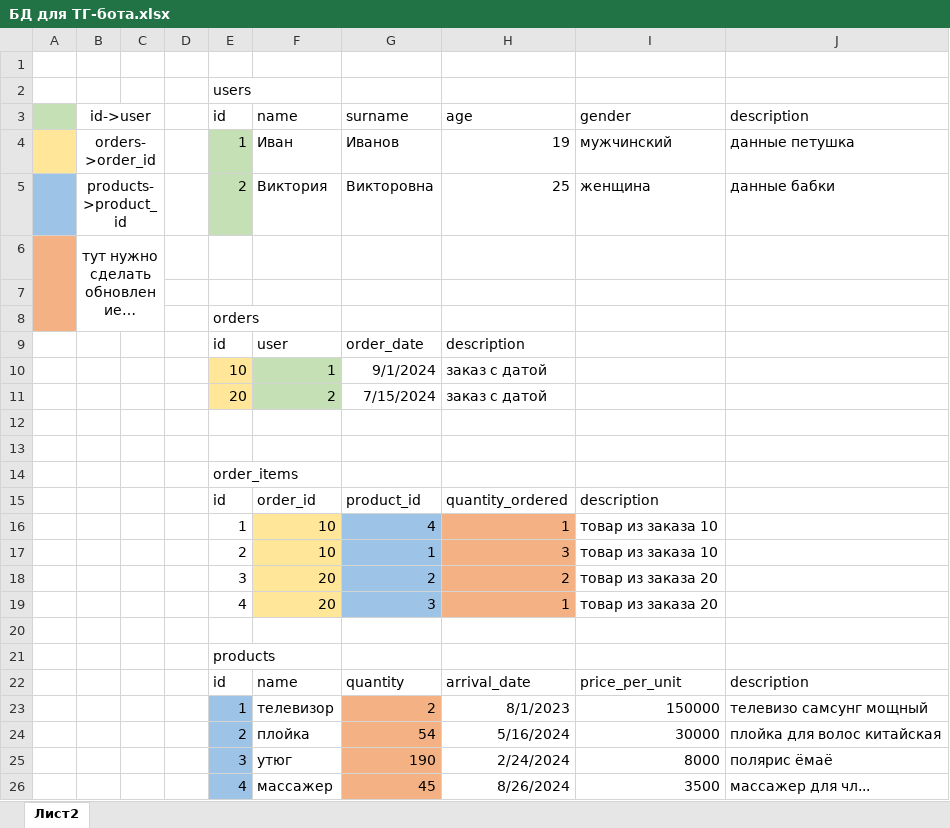
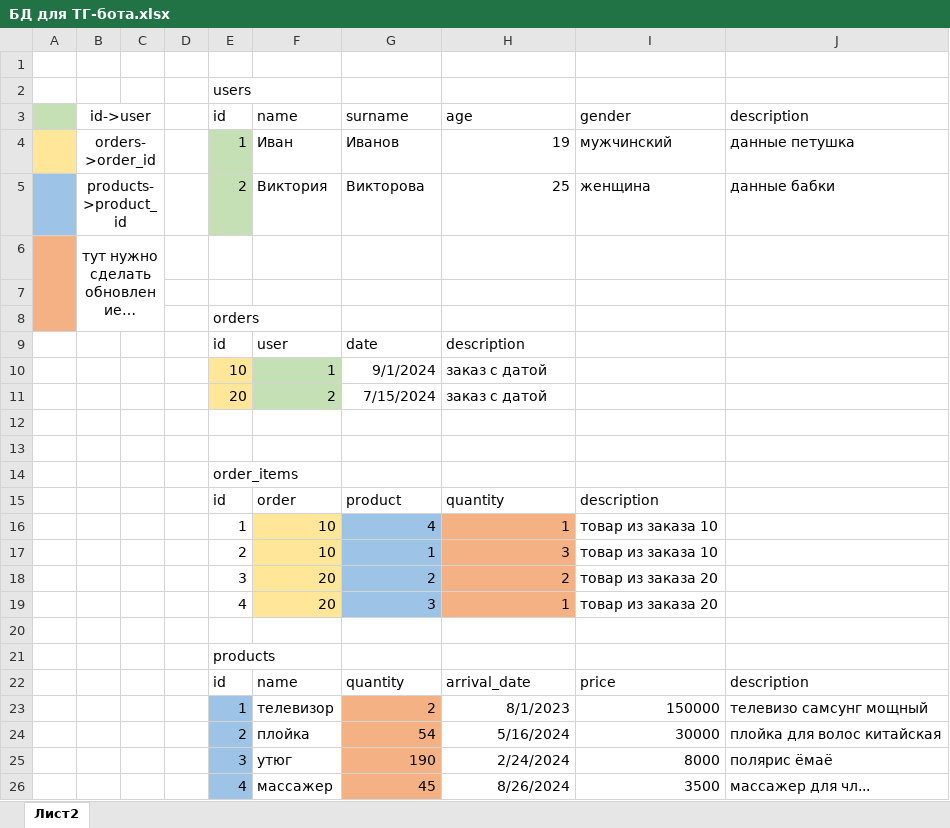
Before and after one commit to dmitriy-kuleshov/tgbot, an Excel workbook: БД для ТГ-бота.xlsx, sheet Лист2, drawn as a sheet; long unchanged cells end in …; values as stored, in another font and other column widths than the file's, no borders; the diff names each change by its address in the sheet, - before the commit and + after, or states it on an @@ line.

Commit message:
отредактировал нейминги в БД

```diff
--- a/БД для ТГ-бота.xlsx (sheet Лист2)
+++ b/БД для ТГ-бота.xlsx (sheet Лист2)
-G5: Викторовна
+G5: Викторова
-G9: order_date
+G9: date
-F15: order_id
+F15: order
-G15: product_id
+G15: product
-H15: quantity_ordered
+H15: quantity
-I22: price_per_unit
+I22: price
```
